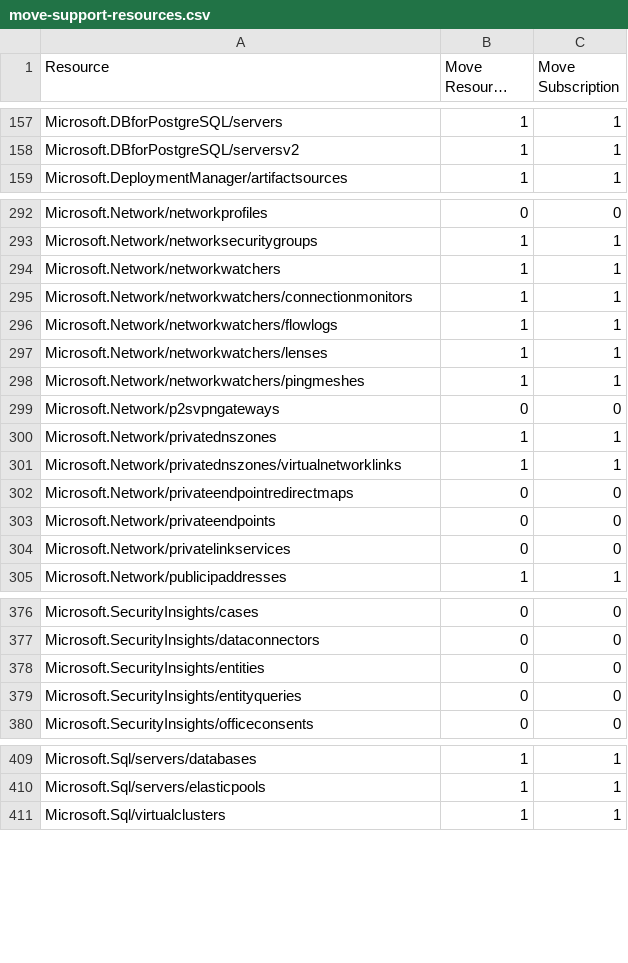
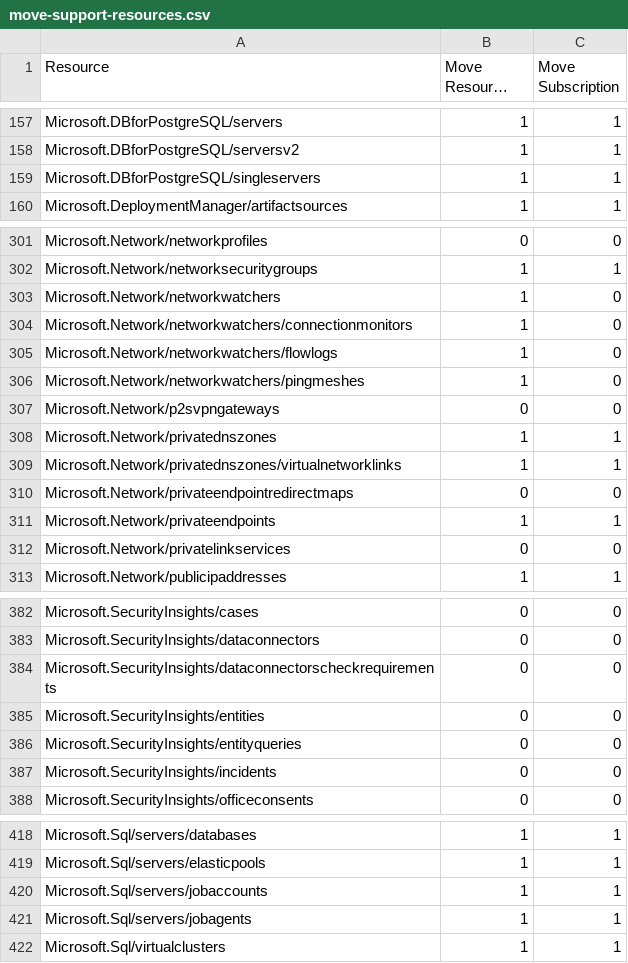
Before and after one commit to tfitzmac/resource-capabilities, a CSV file: move-support-resources.csv, drawn as a sheet; only a part is shown, gaps mark what is left out; long unchanged cells end in …; the diff covers the shown part only.

Commit message:
update move

```diff
--- a/move-support-resources.csv
+++ b/move-support-resources.csv
@@ -158,2 +158,3 @@ Microsoft.DBforPostgreSQL/servers,1,1
 Microsoft.DBforPostgreSQL/serversv2,1,1
+Microsoft.DBforPostgreSQL/singleservers,1,1
 Microsoft.DeploymentManager/artifactsources,1,1
@@ -293,7 +302,6 @@ Microsoft.Network/networkprofiles,0,0
 Microsoft.Network/networksecuritygroups,1,1
-Microsoft.Network/networkwatchers,1,1
-Microsoft.Network/networkwatchers/connectionmonitors,1,1
-Microsoft.Network/networkwatchers/flowlogs,1,1
-Microsoft.Network/networkwatchers/lenses,1,1
-Microsoft.Network/networkwatchers/pingmeshes,1,1
+Microsoft.Network/networkwatchers,1,0
+Microsoft.Network/networkwatchers/connectionmonitors,1,0
+Microsoft.Network/networkwatchers/flowlogs,1,0
+Microsoft.Network/networkwatchers/pingmeshes,1,0
 Microsoft.Network/p2svpngateways,0,0
@@ -302,3 +310,3 @@ Microsoft.Network/privatednszones/virtualnetworklinks,1,1
 Microsoft.Network/privateendpointredirectmaps,0,0
-Microsoft.Network/privateendpoints,0,0
+Microsoft.Network/privateendpoints,1,1
 Microsoft.Network/privatelinkservices,0,0
@@ -377,4 +383,6 @@ Microsoft.SecurityInsights/cases,0,0
 Microsoft.SecurityInsights/dataconnectors,0,0
+Microsoft.SecurityInsights/dataconnectorscheckrequirements,0,0
 Microsoft.SecurityInsights/entities,0,0
 Microsoft.SecurityInsights/entityqueries,0,0
+Microsoft.SecurityInsights/incidents,0,0
 Microsoft.SecurityInsights/officeconsents,0,0
@@ -410,2 +419,4 @@ Microsoft.Sql/servers/databases,1,1
 Microsoft.Sql/servers/elasticpools,1,1
+Microsoft.Sql/servers/jobaccounts,1,1
+Microsoft.Sql/servers/jobagents,1,1
 Microsoft.Sql/virtualclusters,1,1
```
Also changed, not shown: 15 added rows, 6 removed rows and 2 edited cells elsewhere in this file.
